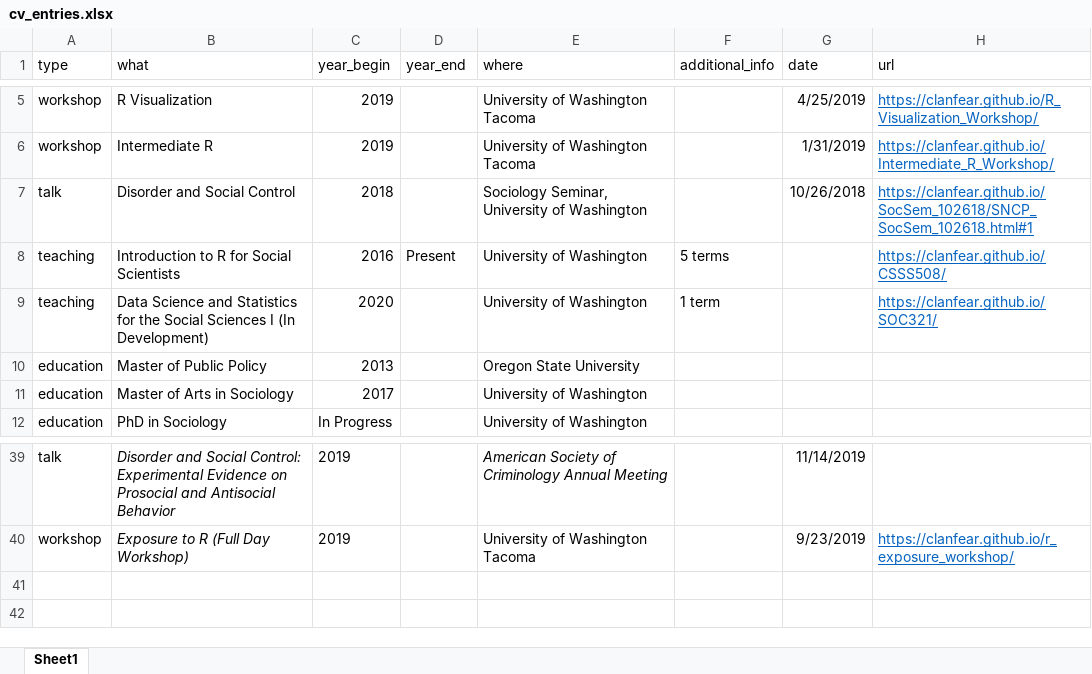
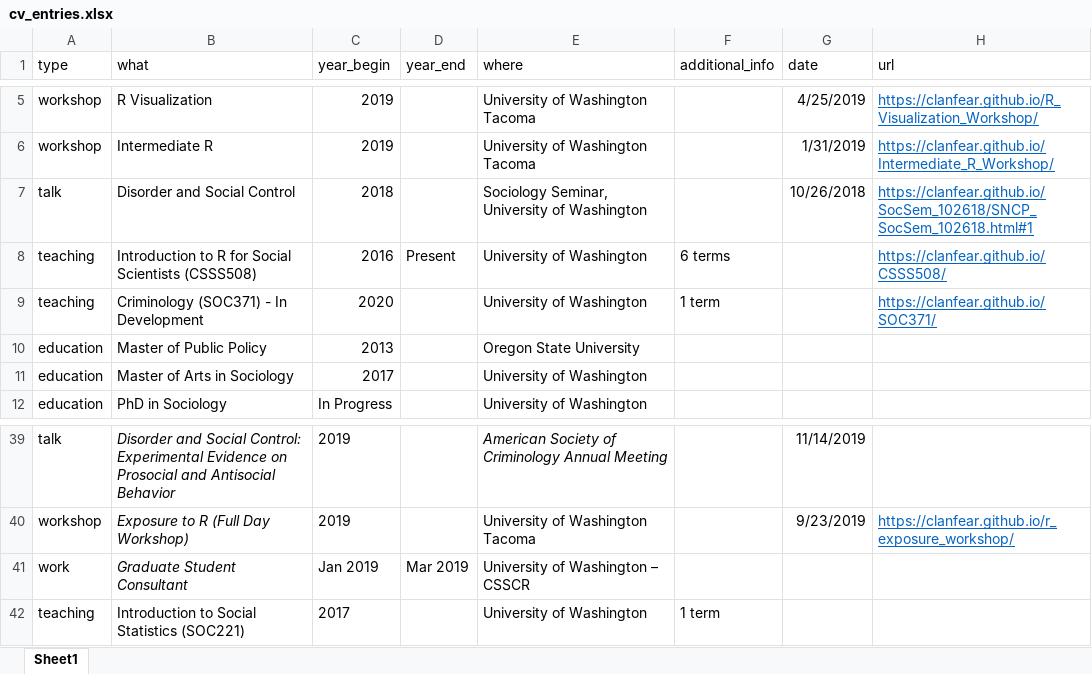
Before and after one commit to clanfear/ccl_cv, an Excel workbook: cv_data/cv_entries.xlsx, sheet Sheet1, drawn as a sheet; only a part is shown, gaps mark what is left out; values as stored, in another font and other column widths than the file's, no borders; the diff names each change by its address in the sheet, - before the commit and + after, or states it on an @@ line.

```diff
--- a/cv_data/cv_entries.xlsx (sheet Sheet1)
+++ b/cv_data/cv_entries.xlsx (sheet Sheet1)
-B8 (what): Introduction to R for Social Scientists
+B8 (what): Introduction to R for Social Scientists (CSSS508)
-F8 (additional_info): 5 terms
+F8 (additional_info): 6 terms
-B9 (what): Data Science and Statistics for the Social Sciences I (In Development)
+B9 (what): Criminology (SOC371) - In Development
-H9 (url): https://clanfear.github.io/SOC321/
+H9 (url): https://clanfear.github.io/SOC371/
+row 41: work | Graduate Student Consultant | Jan 2019 | Mar 2019 | University of Washington – CSSCR
+row 42: teaching | Introduction to Social Statistics (SOC221) | 2017 |  | University of Washington | 1 term
```
Also changed, not shown: 1 other file.
